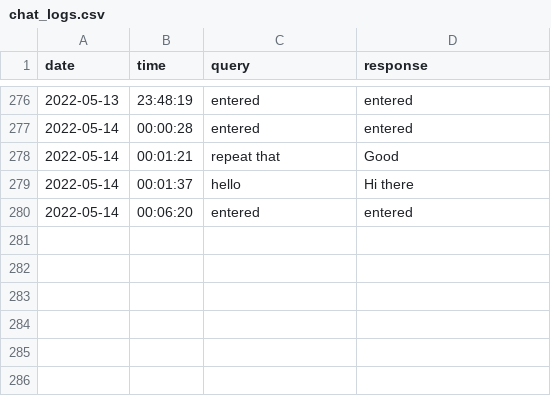
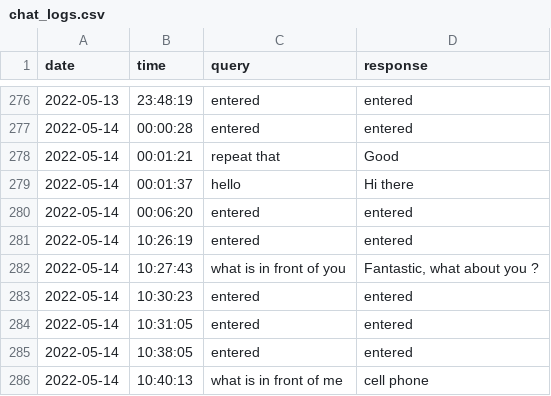
Before and after one commit to Praj-17/Blind-s-Eye, a CSV file: logs/chat_logs.csv, drawn as a sheet; only a part is shown, gaps mark what is left out; the diff names each change by its address in the sheet, - before the commit and + after, or states it on an @@ line.

```diff
--- a/logs/chat_logs.csv
+++ b/logs/chat_logs.csv
+row 281: 2022-05-14 | 10:26:19 | entered | entered
+row 282: 2022-05-14 | 10:27:43 | what is in front of you | Fantastic, what about you ?
+row 283: 2022-05-14 | 10:30:23 | entered | entered
+row 284: 2022-05-14 | 10:31:05 | entered | entered
+row 285: 2022-05-14 | 10:38:05 | entered | entered
+row 286: 2022-05-14 | 10:40:13 | what is in front of me | cell phone
```
Also changed, not shown: logs/face_recognition_data.csv, logs/object_detect_data.csv, 14 other files.
